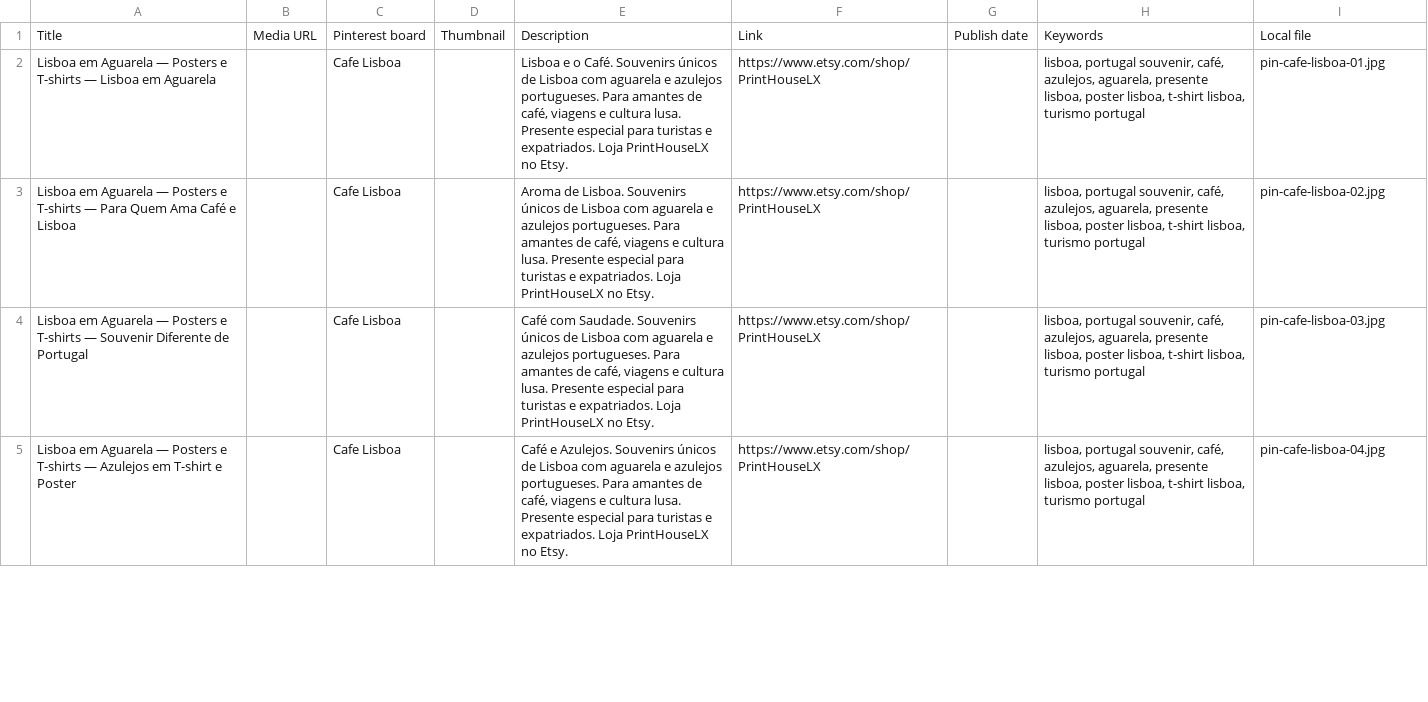
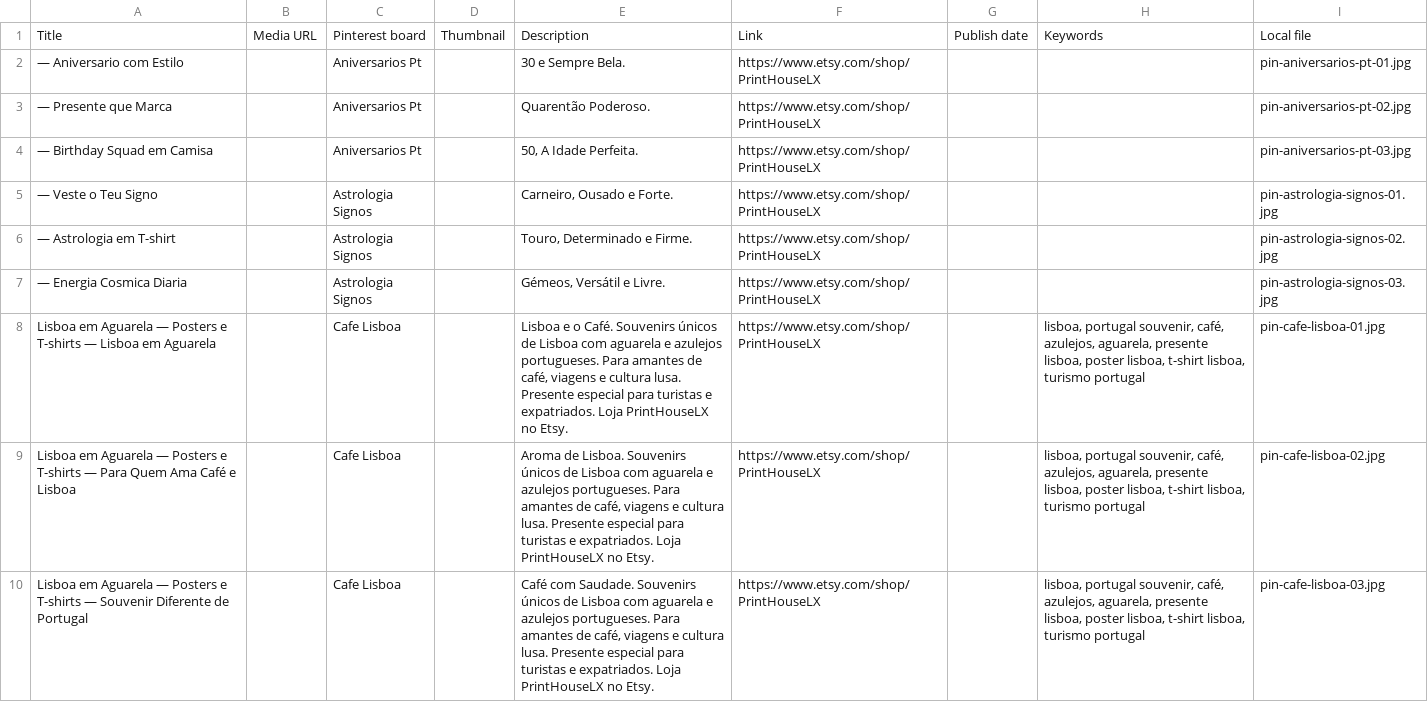
Before and after one commit to gab01012025/renda-automatica, a CSV file: pod-automatico/pinterest/pins-pinterest-upload.csv, drawn as a sheet; only a part is shown; removed rows and columns are numbered as before the commit, all else as after; the diff covers the shown part only; the diff names each change by its address in the sheet, - before the commit and + after, or states it on an @@ line.

```diff
--- a/pod-automatico/pinterest/pins-pinterest-upload.csv
+++ b/pod-automatico/pinterest/pins-pinterest-upload.csv
+row 2: — Aniversario com Estilo |  | Aniversarios Pt |  | 30 e Sempre Bela. | https://www.etsy.com/shop/PrintHouseLX |  |  | pin-aniversarios-pt-01.jpg
+row 3: — Presente que Marca |  | Aniversarios Pt |  | Quarentão Poderoso. | https://www.etsy.com/shop/PrintHouseLX |  |  | pin-aniversarios-pt-02.jpg
+row 4: — Birthday Squad em Camisa |  | Aniversarios Pt |  | 50, A Idade Perfeita. | https://www.etsy.com/shop/PrintHouseLX |  |  | pin-aniversarios-pt-03.jpg
+row 5: — Veste o Teu Signo |  | Astrologia Signos |  | Carneiro, Ousado e Forte. | https://www.etsy.com/shop/PrintHouseLX |  |  | pin-astrologia-signos-01.jpg
+row 6: — Astrologia em T-shirt |  | Astrologia Signos |  | Touro, Determinado e Firme. | https://www.etsy.com/shop/PrintHouseLX |  |  | pin-astrologia-signos-02.jpg
+row 7: — Energia Cosmica Diaria |  | Astrologia Signos |  | Gémeos, Versátil e Livre. | https://www.etsy.com/shop/PrintHouseLX |  |  | pin-astrologia-signos-03.jpg
-row 5: Lisboa em Aguarela — Posters e T-shirts — Azulejos em T-shirt e Poster |  | Cafe Lisboa |  | Café e Azulejos. Souvenirs únicos de Lisboa com aguarela e azulejos portugueses. Para amantes de café, viagens e cultura lusa. Presente especial para turistas e expatriados. Loja PrintHouseLX no Etsy. | https://www.etsy.com/shop/PrintHouseLX |  | lisboa, portugal souvenir, café, azulejos, aguarela, presente lisboa, poster lisboa, t-shirt lisboa, turismo portugal | pin-cafe-lisboa-04.jpg
```
Also changed, not shown: 4 added rows and 13 removed rows elsewhere in this file, 13 other files.
